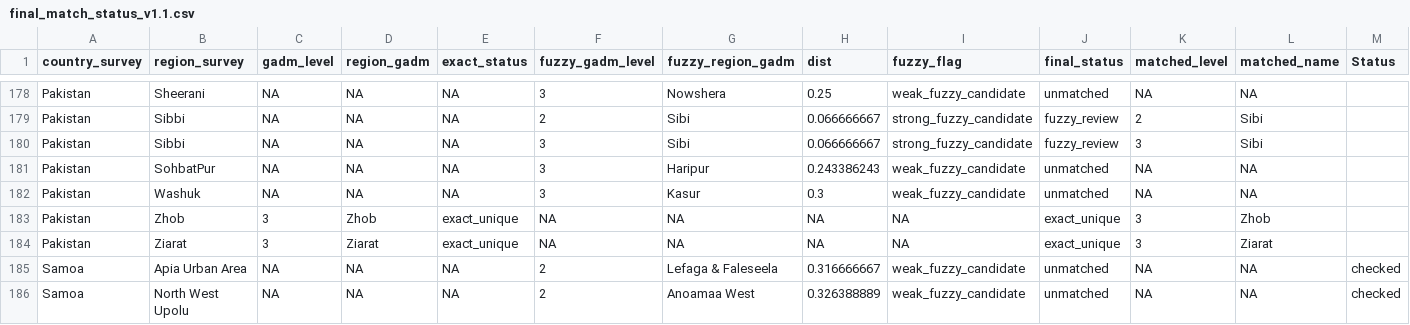
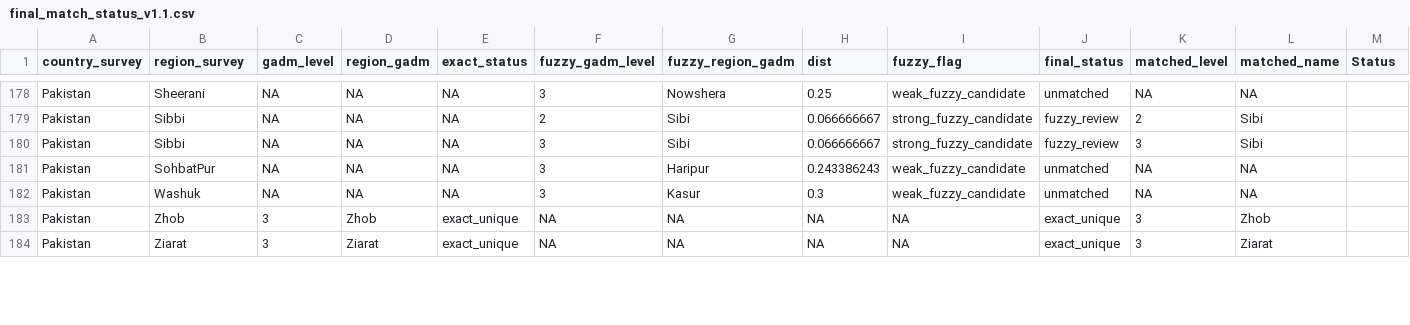
Before and after one commit to PHIC-Eawag/subnational_water_sanitation_estimates, a CSV file: outputs/01_matching_regions/final_match_status_v1.1.csv, drawn as a sheet; only a part is shown, gaps mark what is left out; rows hold the shown columns only; the diff covers the shown part only; the diff names each change by its address in the sheet, - before the commit and + after, or states it on an @@ line.

Commit message:
Update final_match_status_v1.1.csv
Samoa description added

and rows deleted of Eastern main island Upolu,. (After discussion with Greenwood, we decided to not identify individual regions on the islands.)

```diff
--- a/outputs/01_matching_regions/final_match_status_v1.1.csv
+++ b/outputs/01_matching_regions/final_match_status_v1.1.csv
-row 185: Samoa | Apia Urban Area | NA | NA | NA | 2 | Lefaga & Faleseela | 0.316666667 | weak_fuzzy_candidate | unmatched | NA | NA | checked
-row 186: Samoa | North West Upolu | NA | NA | NA | 2 | Anoamaa West | 0.326388889 | weak_fuzzy_candidate | unmatched | NA | NA | checked
```
Also changed, not shown: 3 edited cells elsewhere in this file.
